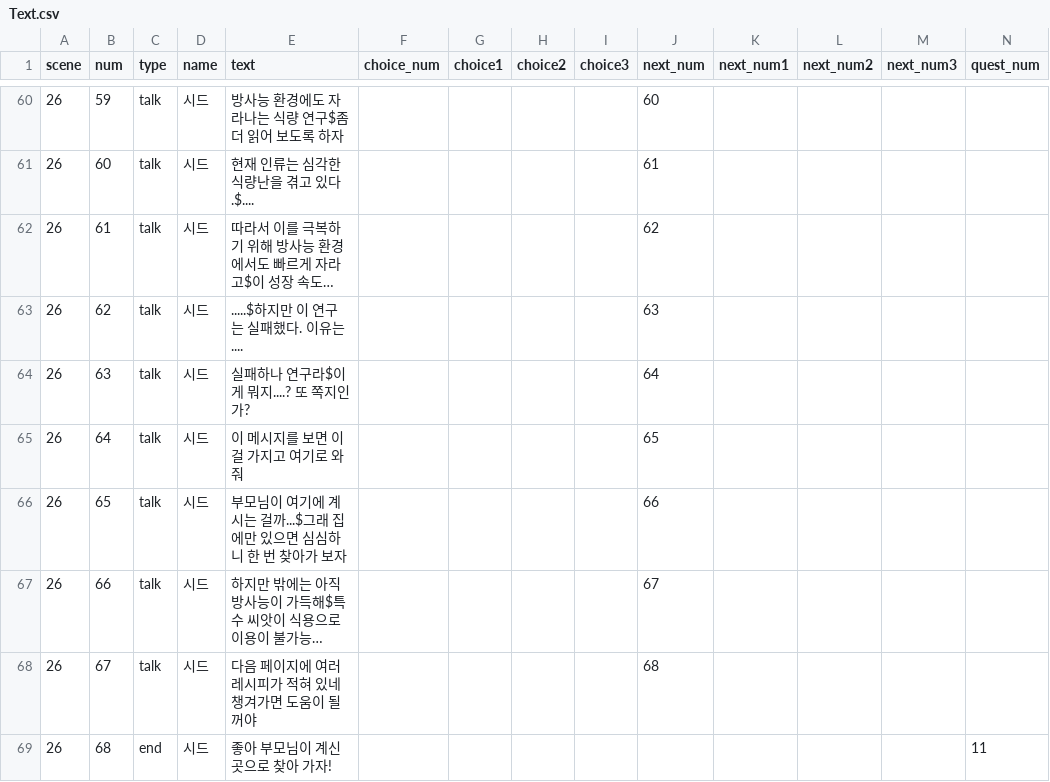
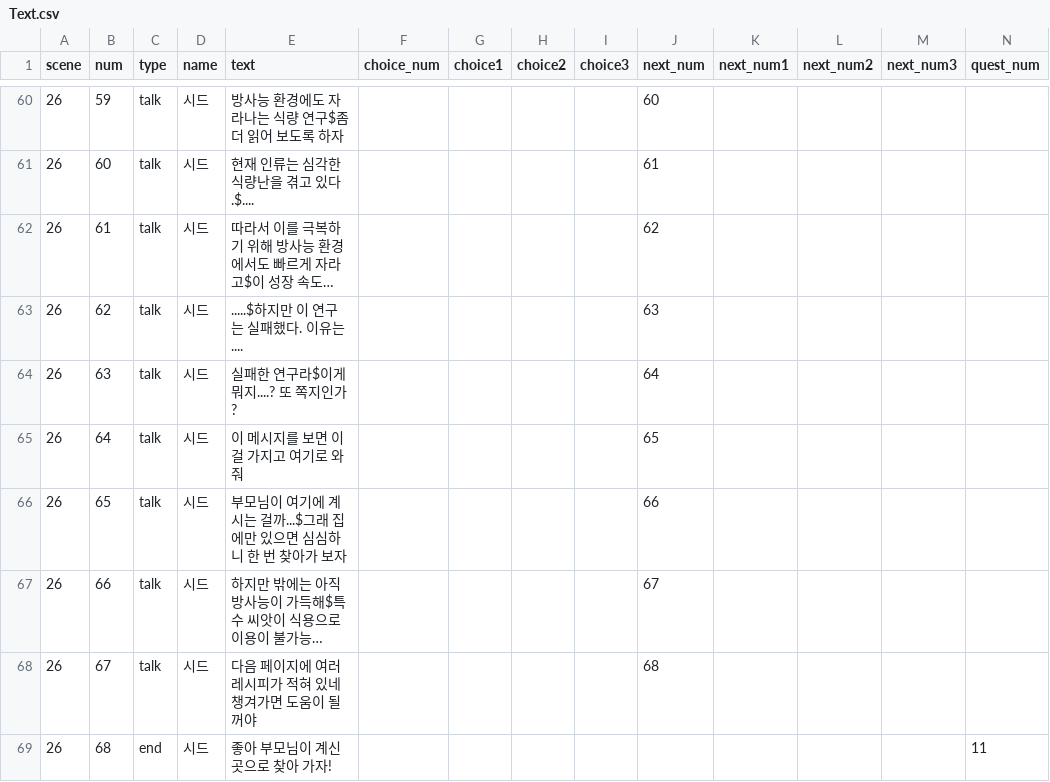
Before and after one commit to Project-Seed/Seed, a CSV file: Unity_File/Assets/Resources/Text.csv, drawn as a sheet; only a part is shown, gaps mark what is left out; long unchanged cells end in ….

```diff
--- a/Unity_File/Assets/Resources/Text.csv
+++ b/Unity_File/Assets/Resources/Text.csv
@@ -63,3 +63,3 @@ scene,num,type,name,text,choice_num,choice1,choice2,choice3,next_num,next_num1,n
 26,62,talk,시드,.....$하지만 이 연구는 실패했다. 이유는....,,,,,63,,,,
-26,63,talk,시드,실패하나 연구라$이게 뭐지....? 또 쪽지인가?,,,,,64,,,,
+26,63,talk,시드,실패한 연구라$이게 뭐지....? 또 쪽지인가?,,,,,64,,,,
 26,64,talk,시드,"이 메시지를 보면 이걸 가지고 여기로 와줘",,,,,65,,,,
```
Also changed, not shown: Unity_File/Assets/Resources/Quest_Table.csv, 12 other files.
